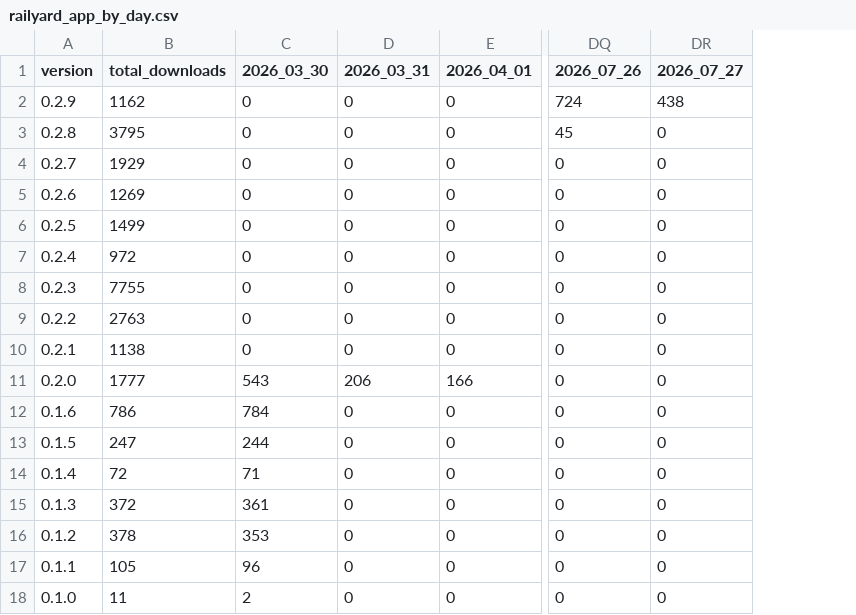
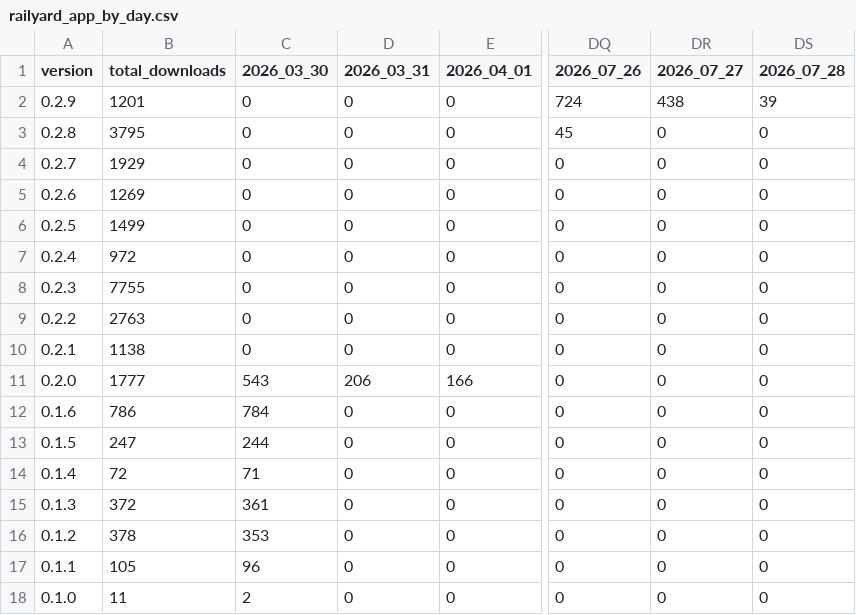
Before and after one commit to j4lambert/The-Railyard, a CSV file: analytics/railyard_app_by_day.csv, drawn as a sheet; only a part is shown, gaps mark what is left out; the diff names each change by its address in the sheet, - before the commit and + after, or states it on an @@ line.

```diff
--- a/analytics/railyard_app_by_day.csv
+++ b/analytics/railyard_app_by_day.csv
+column DS (2026_07_28), rows 2-18: 39 | 0 | 0 | 0 | 0 | 0 | 0 | 0 | 0 | 0 | 0 | 0 | 0 | 0 | 0 | 0 | 0
-B2 (total_downloads): 1162
+B2 (total_downloads): 1201
```
Also changed, not shown: analytics/railyard_app_downloads.csv, 6 other files.
